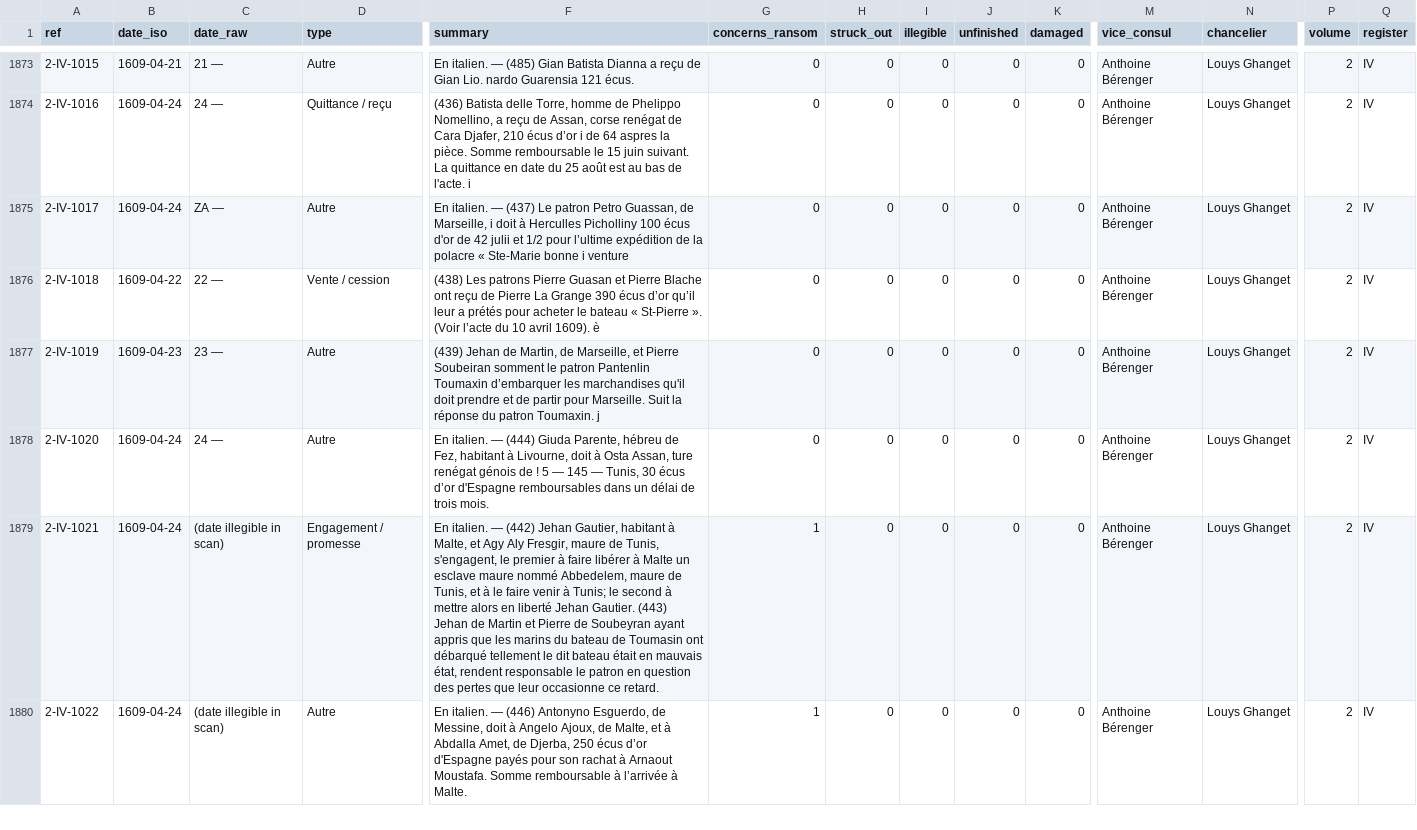
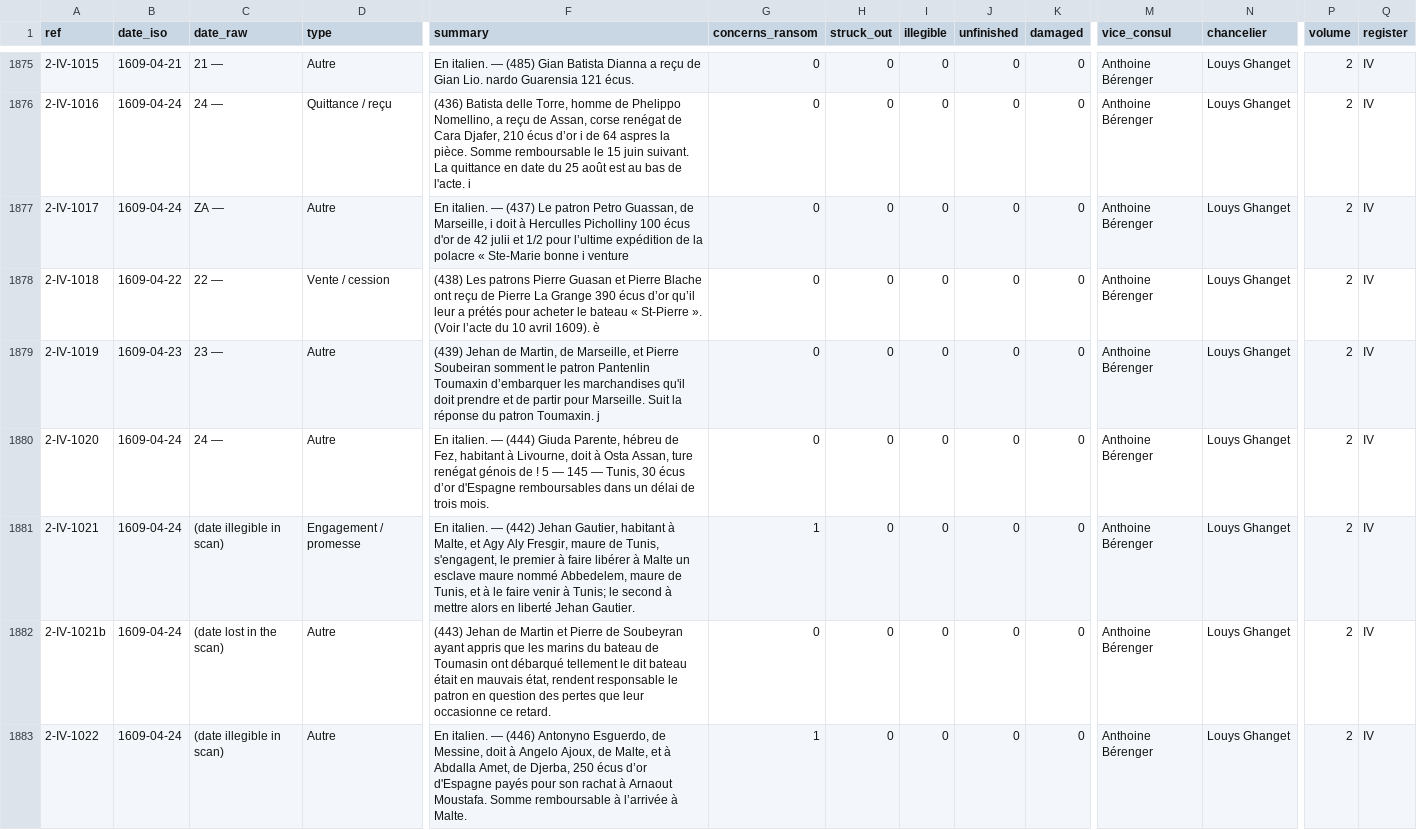
Before and after one commit to ozeleda/grandchamp-catalogue, a CSV file: csv/acts.csv, drawn as a sheet; only a part is shown, gaps mark what is left out; addresses are those after the commit; rows hold the shown columns only; the diff covers the shown part only; the diff names each change by its address in the sheet, - before the commit and + after, or states it on an @@ line.

```diff
--- a/csv/acts.csv
+++ b/csv/acts.csv
-F1881 (summary): …Jehan Gautier. (443) Jehan de Martin et Pierre de Soubeyran ayant appris que les marins du bateau de Toumasin ont débarqué tellement le dit bateau était en mauvais état, rendent responsable le patron en question des pertes que leur occasionne ce retard.
+F1881 (summary): …Jehan Gautier.
+row 1882: 2-IV-1021b | 1609-04-24 | (date lost in the scan) | Autre | (443) Jehan de Martin et Pierre de Soubeyran ayant appris que les marins du bateau de Toumasin ont débarqué tellement le dit bateau était en mauvais état, rendent responsable le patron en question des pertes que leur occasionne ce retard. | 0 | 0 | 0 | 0 | 0 | Anthoine Bérenger | Louys Ghanget | 2 | IV
```
Also changed, not shown: 7 added rows and 15 edited cells elsewhere in this file, csv/act_amounts.csv, csv/officials.csv, 4 other files.
